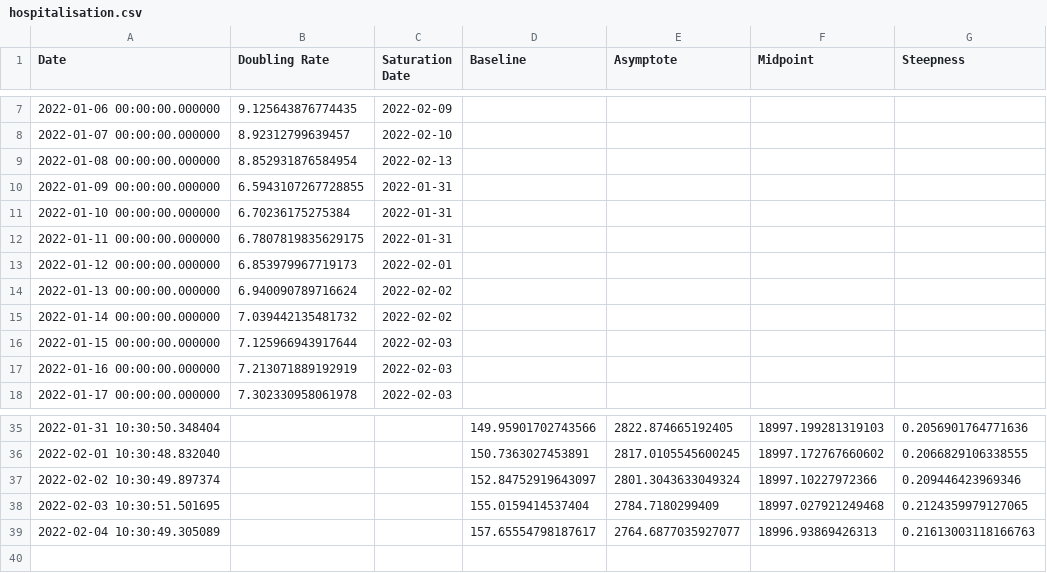
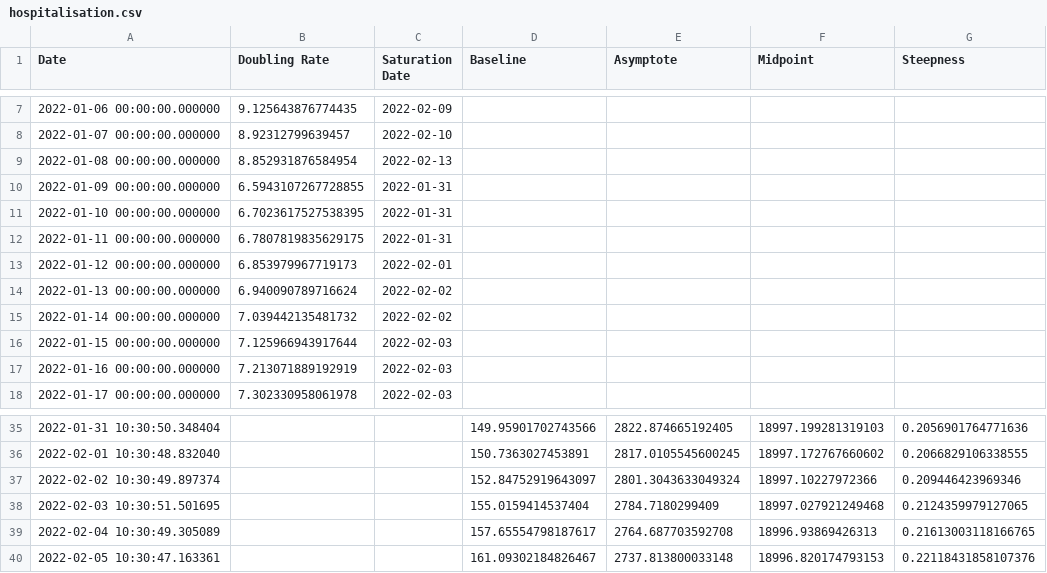
Before and after one commit to solresol/yet-another-pandemic-prediction, a CSV file: historical/hospitalisation.csv, drawn as a sheet; only a part is shown, gaps mark what is left out.

```diff
--- a/historical/hospitalisation.csv
+++ b/historical/hospitalisation.csv
@@ -10,3 +10,3 @@ Date,Doubling Rate,Saturation Date,Baseline,Asymptote,Midpoint,Steepness
 2022-01-09 00:00:00.000000,6.5943107267728855,2022-01-31,,,,
-2022-01-10 00:00:00.000000,6.70236175275384,2022-01-31,,,,
+2022-01-10 00:00:00.000000,6.7023617527538395,2022-01-31,,,,
 2022-01-11 00:00:00.000000,6.7807819835629175,2022-01-31,,,,
@@ -38,2 +38,3 @@ Date,Doubling Rate,Saturation Date,Baseline,Asymptote,Midpoint,Steepness
 2022-02-03 10:30:51.501695,,,155.0159414537404,2784.7180299409,18997.027921249468,0.2124359979127065
-2022-02-04 10:30:49.305089,,,157.65554798187617,2764.6877035927077,18996.93869426313,0.21613003118166763
+2022-02-04 10:30:49.305089,,,157.65554798187617,2764.687703592708,18996.93869426313,0.21613003118166765
+2022-02-05 10:30:47.163361,,,161.09302184826467,2737.813800033148,18996.820174793153,0.22118431858107376
```
Also changed, not shown: historical/deaths.csv, historical/icu.csv, 2 other files.
